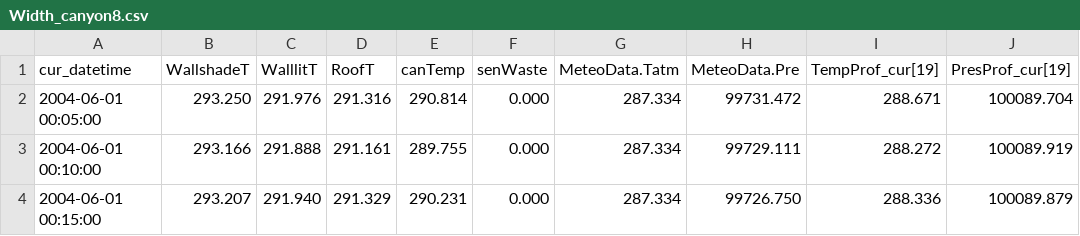
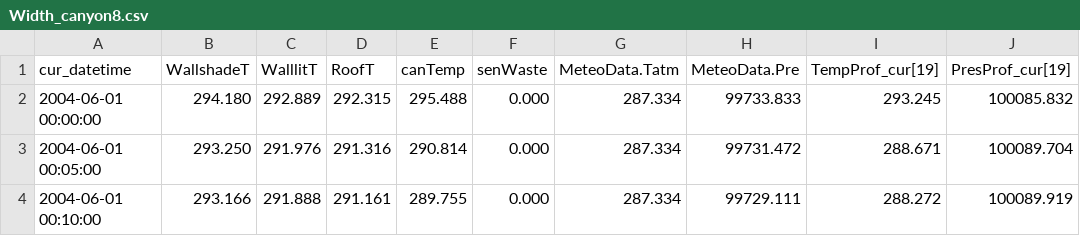
Before and after one commit to xixihaha1995/VCWG_EP_Experiments, a CSV file: A_prepost_processing/sensitivity_saving/CAPITOUL/canyonWidthToHeight15/Width_canyon8.csv, drawn as a sheet; only a part is shown; the shorter side is filled out with more unchanged rows; the diff names each change by its address in the sheet, - before the commit and + after, or states it on an @@ line.

Commit message:
parallel sensitivity analysis ✅

```diff
--- a/A_prepost_processing/sensitivity_saving/CAPITOUL/canyonWidthToHeight15/Width_canyon8.csv
+++ b/A_prepost_processing/sensitivity_saving/CAPITOUL/canyonWidthToHeight15/Width_canyon8.csv
+row 2: 2004-06-01 00:00:00 | 294.180 | 292.889 | 292.315 | 295.488 | 0.000 | 287.334 | 99733.833 | 293.245 | 100085.832
```
Also changed, not shown: 3 other files.
